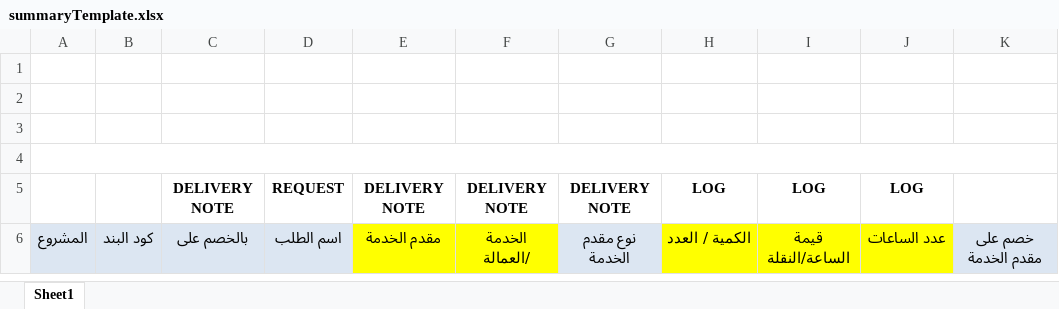
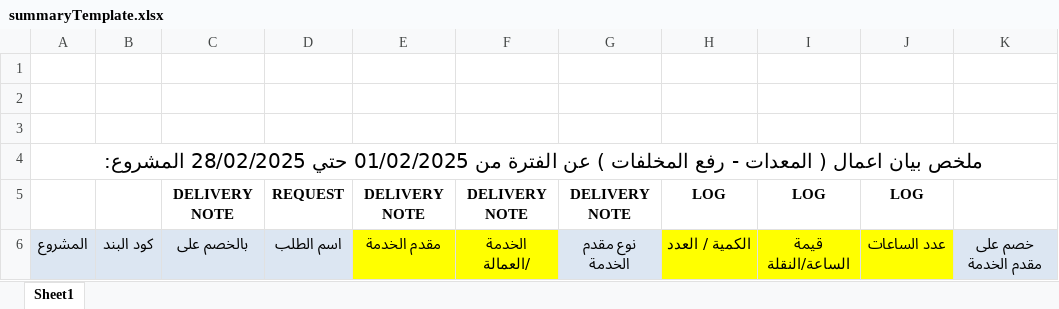
Before and after one commit to Adhamzineldin/PDF_Automater, an Excel workbook: templates/summaryTemplate.xlsx, sheet Sheet1, drawn as a sheet; only a part is shown; values as stored, in another font and other column widths than the file's, no borders; charts and pictures not drawn; the diff names each change by its address in the sheet, - before the commit and + after, or states it on an @@ line.

```diff
--- a/templates/summaryTemplate.xlsx (sheet Sheet1)
+++ b/templates/summaryTemplate.xlsx (sheet Sheet1)
-A4: (empty)
+A4: ملخص بيان اعمال ( المعدات - رفع المخلفات ) عن الفترة من 01/02/2025 حتي 28/02/2025 المشروع:
```
Also changed, not shown: 1 other file.
